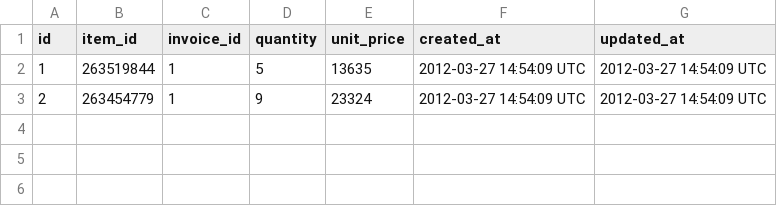
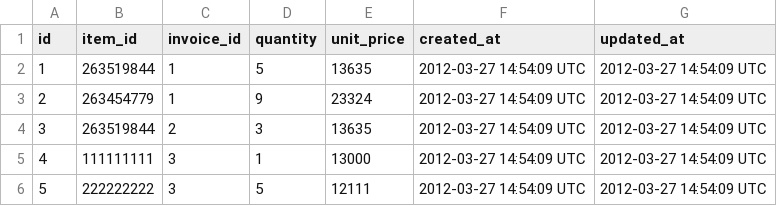
Before and after one commit to jbranham1/black_thursday, a CSV file: data/test_invoice_item.csv, drawn as a sheet.

Commit message:
Add helper methods to invoice_item

```diff
--- a/data/test_invoice_item.csv
+++ b/data/test_invoice_item.csv
@@ -3 +3,4 @@ id,item_id,invoice_id,quantity,unit_price,created_at,updated_at
 2,263454779,1,9,23324,2012-03-27 14:54:09 UTC,2012-03-27 14:54:09 UTC
+3,263519844,2,3,13635,2012-03-27 14:54:09 UTC,2012-03-27 14:54:09 UTC
+4,111111111,3,1,13000,2012-03-27 14:54:09 UTC,2012-03-27 14:54:09 UTC
+5,222222222,3,5,12111,2012-03-27 14:54:09 UTC,2012-03-27 14:54:09 UTC
```
Also changed, not shown: 2 other files.
